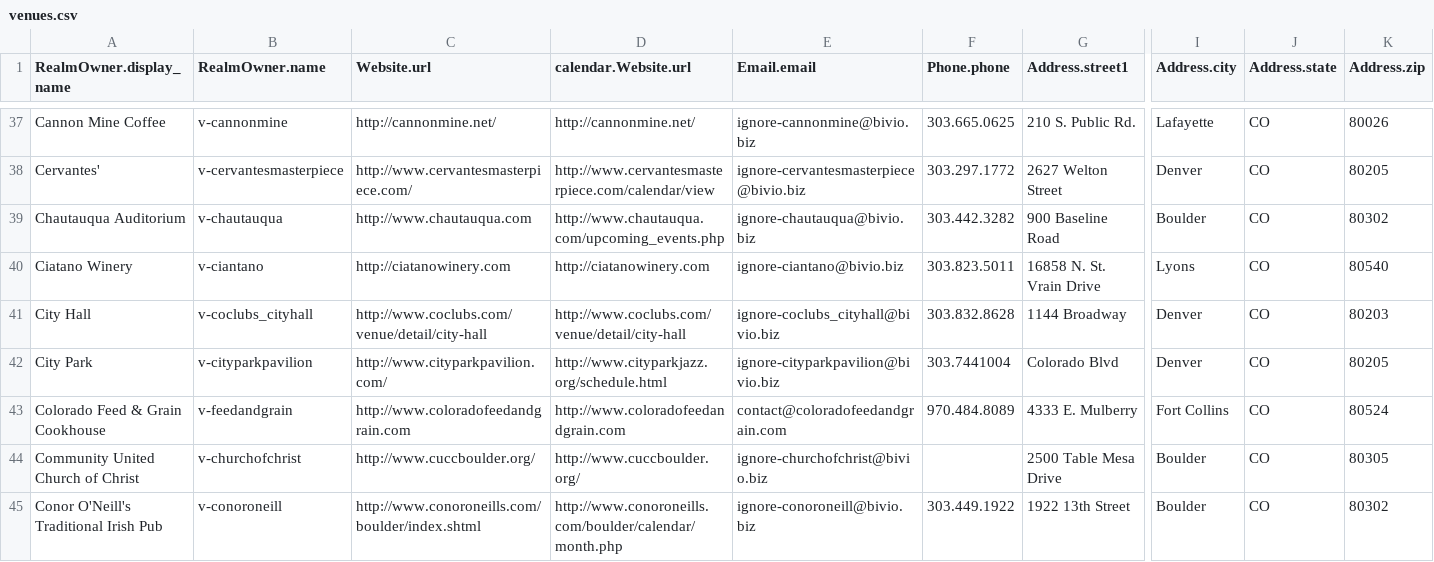
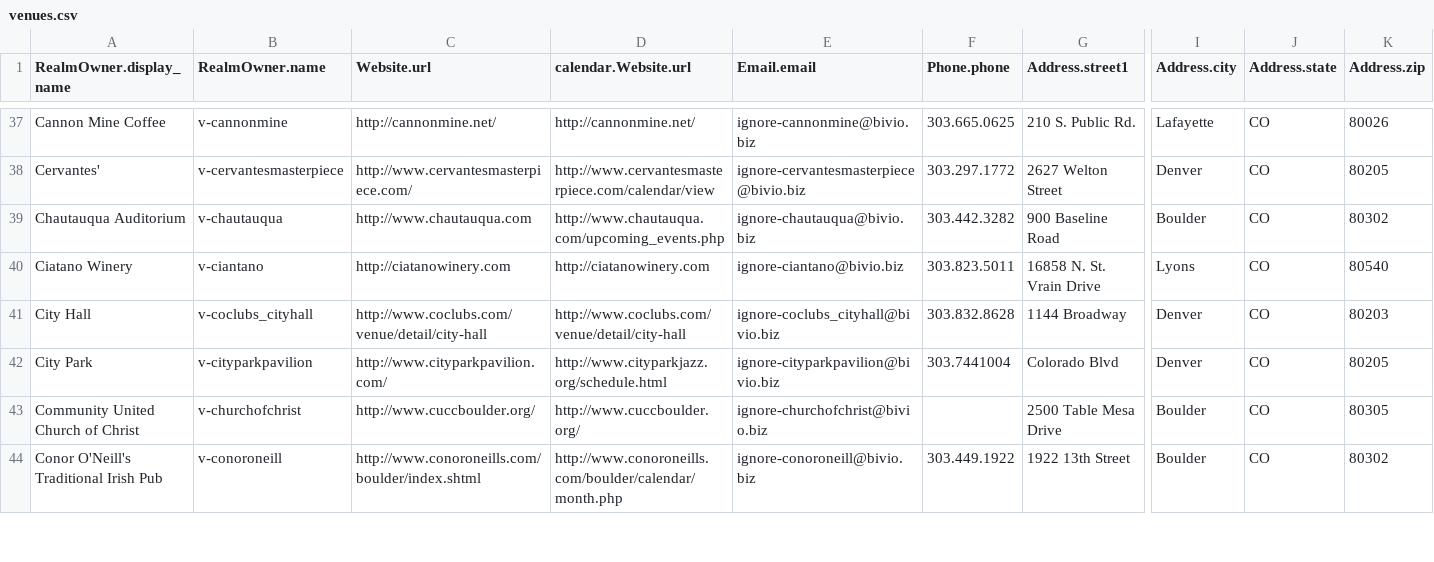
Before and after one commit to biviosoftware/perl-Cal54, a CSV file: files/cal54/ddl/venues.csv, drawn as a sheet; only a part is shown, gaps mark what is left out; rows hold the shown columns only; the diff names each change by its address in the sheet, - before the commit and + after, or states it on an @@ line.

Commit message:
removed feed & grain{

```diff
--- a/files/cal54/ddl/venues.csv
+++ b/files/cal54/ddl/venues.csv
-row 43: Colorado Feed & Grain Cookhouse | v-feedandgrain | http://www.coloradofeedandgrain.com | http://www.coloradofeedandgrain.com | contact@coloradofeedandgrain.com | 970.484.8089 | 4333 E. Mulberry | Fort Collins | CO | 80524
```
Also changed, not shown: files/cal54/ddl/scrapers.csv.
